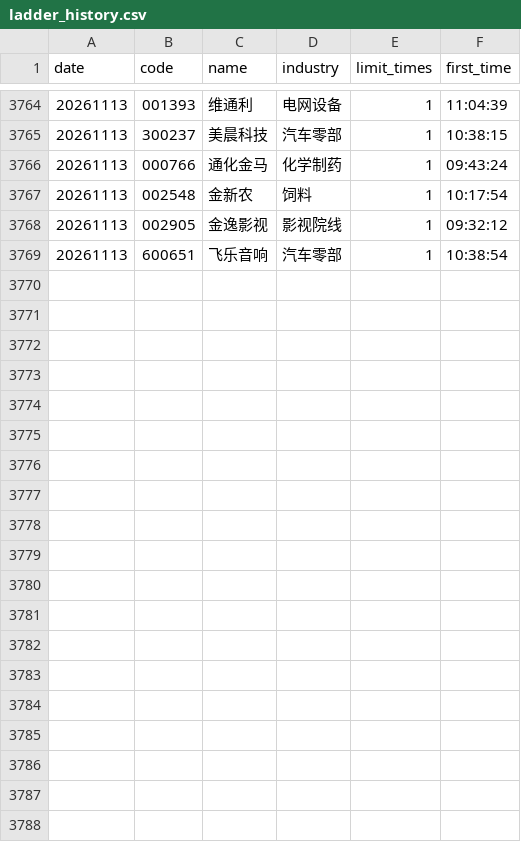
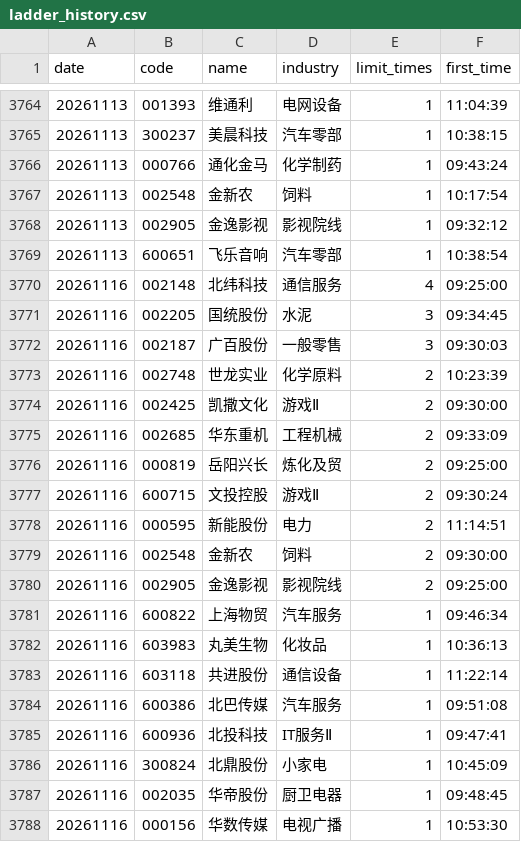
Before and after one commit to Chilamlam/chilam-club-web, a CSV file: data/sentiment/ladder_history.csv, drawn as a sheet; only a part is shown, gaps mark what is left out; the diff covers the shown part only.

```diff
--- a/data/sentiment/ladder_history.csv
+++ b/data/sentiment/ladder_history.csv
@@ -3769 +3769,20 @@ date,code,name,industry,limit_times,first_time
 20261113,600651,飞乐音响,汽车零部,1,10:38:54
+20261116,002148,北纬科技,通信服务,4,09:25:00
+20261116,002205,国统股份,水泥,3,09:34:45
+20261116,002187,广百股份,一般零售,3,09:30:03
+20261116,002748,世龙实业,化学原料,2,10:23:39
+20261116,002425,凯撒文化,游戏Ⅱ,2,09:30:00
+20261116,002685,华东重机,工程机械,2,09:33:09
+20261116,000819,岳阳兴长,炼化及贸,2,09:25:00
+20261116,600715,文投控股,游戏Ⅱ,2,09:30:24
+20261116,000595,新能股份,电力,2,11:14:51
+20261116,002548,金新农,饲料,2,09:30:00
+20261116,002905,金逸影视,影视院线,2,09:25:00
+20261116,600822,上海物贸,汽车服务,1,09:46:34
+20261116,603983,丸美生物,化妆品,1,10:36:13
+20261116,603118,共进股份,通信设备,1,11:22:14
+20261116,600386,北巴传媒,汽车服务,1,09:51:08
+20261116,600936,北投科技,IT服务Ⅱ,1,09:47:41
+20261116,300824,北鼎股份,小家电,1,10:45:09
+20261116,002035,华帝股份,厨卫电器,1,09:48:45
+20261116,000156,华数传媒,电视广播,1,10:53:30
```
Also changed, not shown: 13 added rows elsewhere in this file, data/breakout_stocks.csv, data/market_snapshot.csv, 25 other files.
